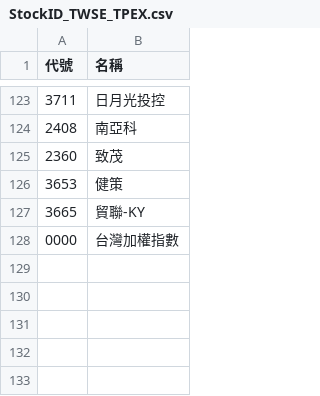
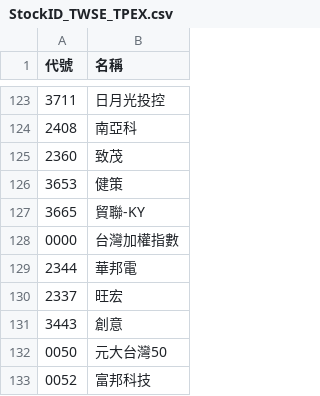
Before and after one commit to wenchiehlee-investment/InvestorEvents, a CSV file: StockID_TWSE_TPEX.csv, drawn as a sheet; only a part is shown, gaps mark what is left out.

Commit message:
Update stock list source to Selenium-Actions.Auction and update lists

```diff
--- a/StockID_TWSE_TPEX.csv
+++ b/StockID_TWSE_TPEX.csv
@@ -128 +128,6 @@
 0000,台灣加權指數
+2344,華邦電
+2337,旺宏
+3443,創意
+0050,元大台灣50
+0052,富邦科技
```
Also changed, not shown: 1 other file.
